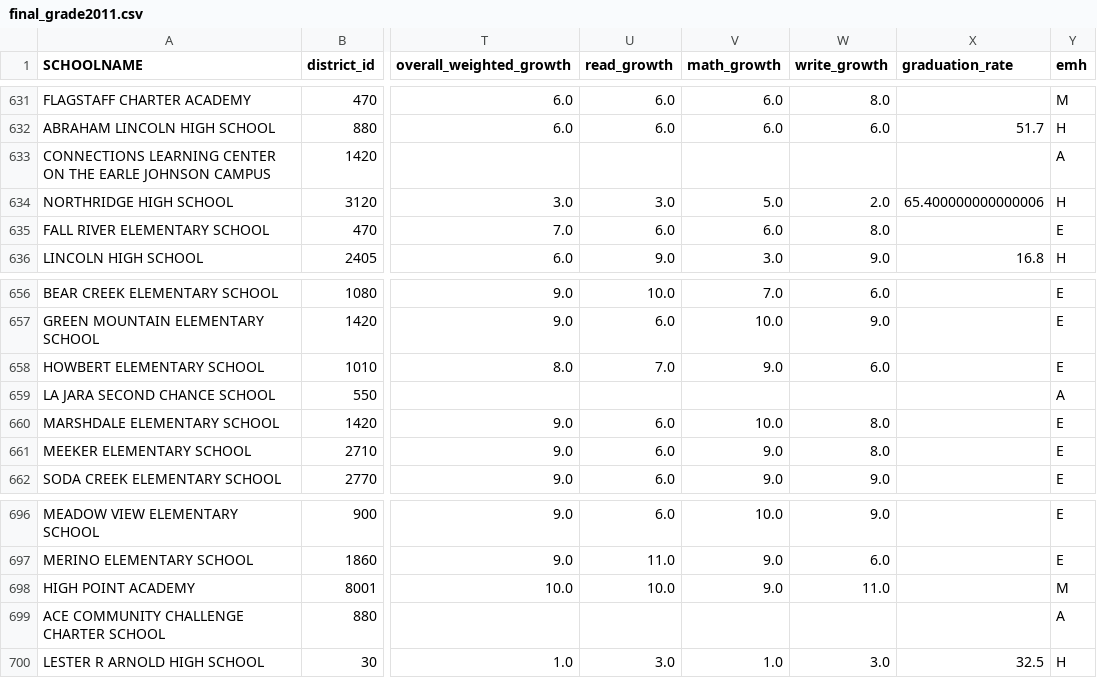
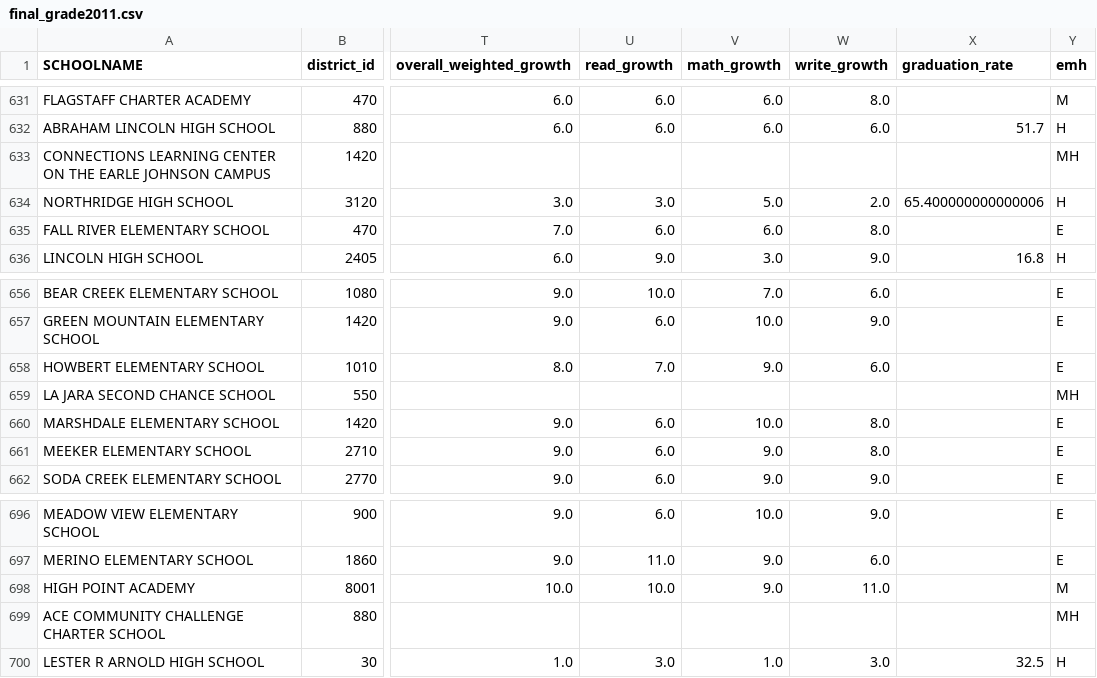
Before and after one commit to clewis53/CaeleyLewis-Capstone2-StoryOfColoradoEducation, a CSV file: data/interim/kaggle/final_grade2011.csv, drawn as a sheet; only a part is shown, gaps mark what is left out; the diff covers the shown part only; the diff names each change by its address in the sheet, - before the commit and + after, or states it on an @@ line.

```diff
--- a/data/interim/kaggle/final_grade2011.csv
+++ b/data/interim/kaggle/final_grade2011.csv
-Y633 (emh): A
+Y633 (emh): MH
-Y659 (emh): A
+Y659 (emh): MH
-Y699 (emh): A
+Y699 (emh): MH
```
Also changed, not shown: 19 edited cells elsewhere in this file, data/interim/kaggle/1YR_3YR_change2010.csv, data/interim/kaggle/1YR_3YR_change2011.csv, 6 other files.
